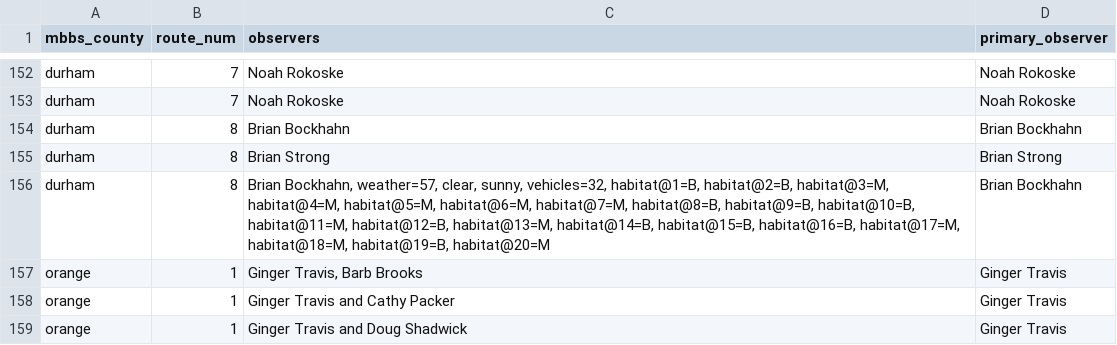
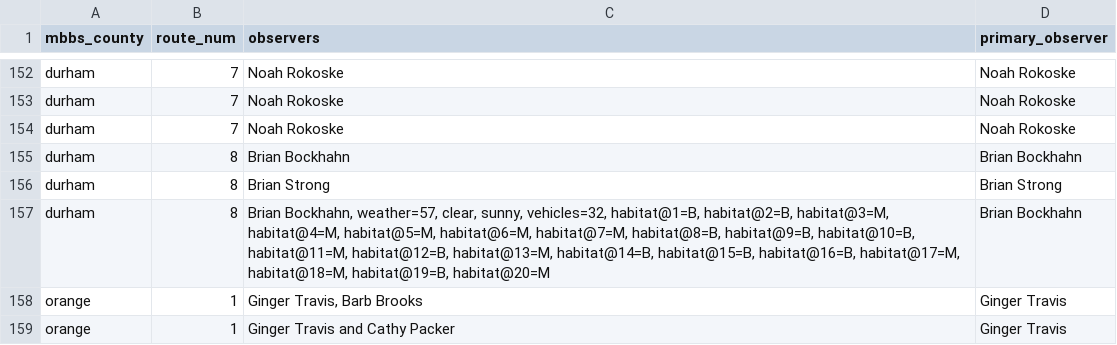
Before and after one commit to nc-minibbs/mbbs, a CSV file: inst/extdata/observer_conversion_table.csv, drawn as a sheet; only a part is shown, gaps mark what is left out; the shorter side is filled out with more unchanged rows; the diff names each change by its address in the sheet, - before the commit and + after, or states it on an @@ line.

Commit message:
fix Durham 7 Rokoske conversion

```diff
--- a/inst/extdata/observer_conversion_table.csv
+++ b/inst/extdata/observer_conversion_table.csv
+row 154: durham | 7 | Noah Rokoske | Noah Rokoske
```
